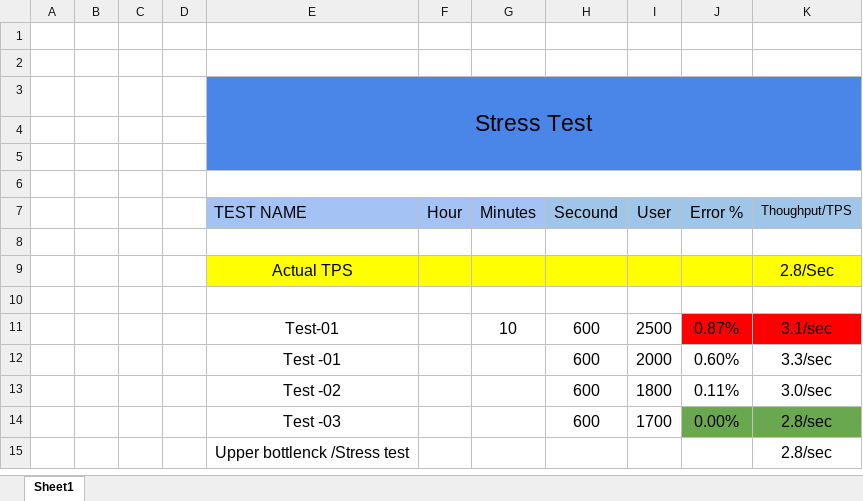
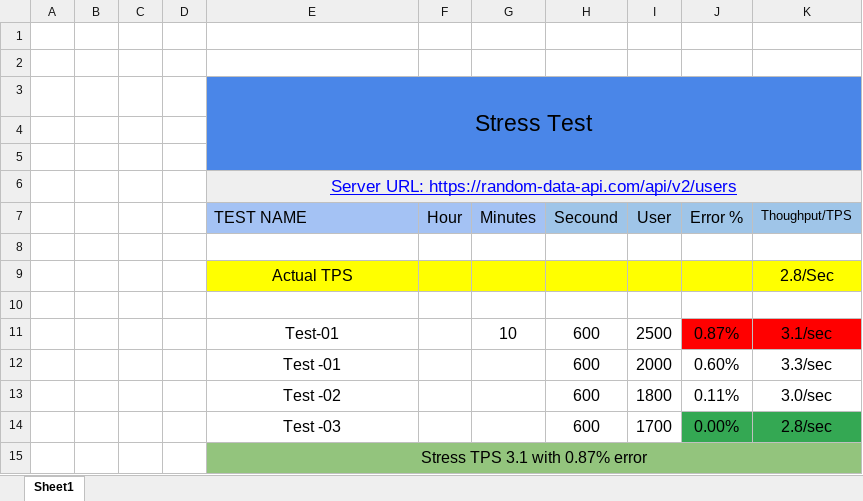
Before and after one commit to abanti07/Random-User-API-Performance-Test, an Excel workbook: Stress testing result.xlsx, sheet Sheet1, drawn as a sheet; values as stored, in another font and other column widths than the file's, no borders; charts and pictures not drawn; removed rows and columns are numbered as before the commit, all else as after; the diff names each change by its address in the sheet, - before the commit and + after, or states it on an @@ line.

```diff
--- a/Stress testing result.xlsx (sheet Sheet1)
+++ b/Stress testing result.xlsx (sheet Sheet1)
-E6 (TEST NAME): (empty)
+E6 (TEST NAME): Server URL: https://random-data-api.com/api/v2/users
-E6 fill: none
+E6 fill: #EFEFEF
-J14:K14 fill: #6AA84F
+J14:K14 fill: #34A853
-row 15:  |  |  |  | Upper bottlenck /Stress test |  |  |  |  |  | 2.8/sec
+row 15:  |  |  |  | Stress TPS 3.1 with 0.87% error
```
Also changed, not shown: Load test results.xlsx.
